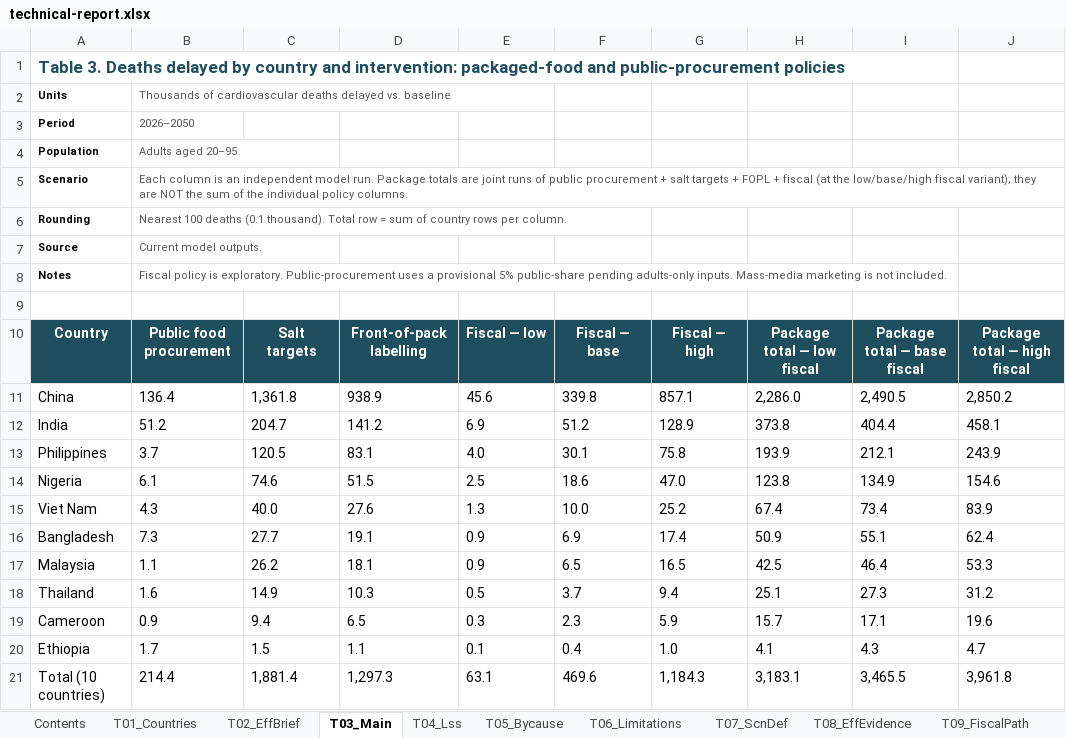
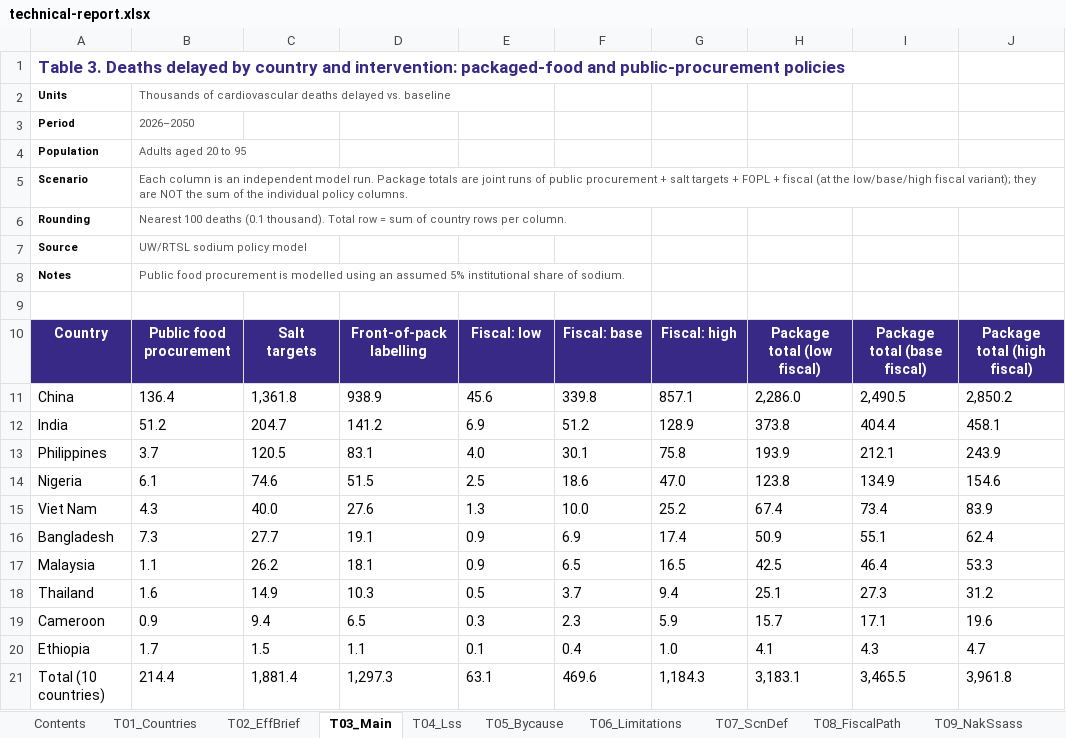
Before and after one commit to Disease-Control-Priorities/UWRTSL-sodium-policy, an Excel workbook: docs/technical-report.xlsx, sheet T03_Main, drawn as a sheet; values as stored, in another font and other column widths than the file's, no borders; the diff names each change by its address in the sheet, - before the commit and + after, or states it on an @@ line.

```diff
--- a/docs/technical-report.xlsx (sheet T03_Main)
+++ b/docs/technical-report.xlsx (sheet T03_Main)
-sheet tab: T08_EffEvidence
+sheet tab: T08_FiscalPath
-sheet tab: T09_FiscalPath
+sheet tab: T09_NakSsass
-A1 text colour: #1F4E5F
+A1 text colour: #382986
-B4: Adults aged 20–95
+B4: Adults aged 20 to 95
-B7: Current model outputs.
+B7: UW/RTSL sodium policy model
-B8: Fiscal policy is exploratory. Public-procurement uses a provisional 5% public-share pending adults-only inputs. Mass-media marketing is not included.
+B8: Public food procurement is modelled using an assumed 5% institutional share of sodium.
-A10:J10 fill: #1F4E5F
+A10:J10 fill: #382986
-E10: Fiscal — low
+E10: Fiscal: low
-F10: Fiscal — base
+F10: Fiscal: base
-G10: Fiscal — high
+G10: Fiscal: high
-H10: Package total — low fiscal
+H10: Package total (low fiscal)
-I10: Package total — base fiscal
+I10: Package total (base fiscal)
-J10: Package total — high fiscal
+J10: Package total (high fiscal)
```
Also changed, not shown: sheet T15_LssAudit, sheet T16_Huang, sheet T11_NcdElig, sheet T13_PkgTrend, sheet T08_FiscalPath, sheet T19_Saxena, 20 more sheets, other sheet tabs, charts or pictures, 14 other files.
